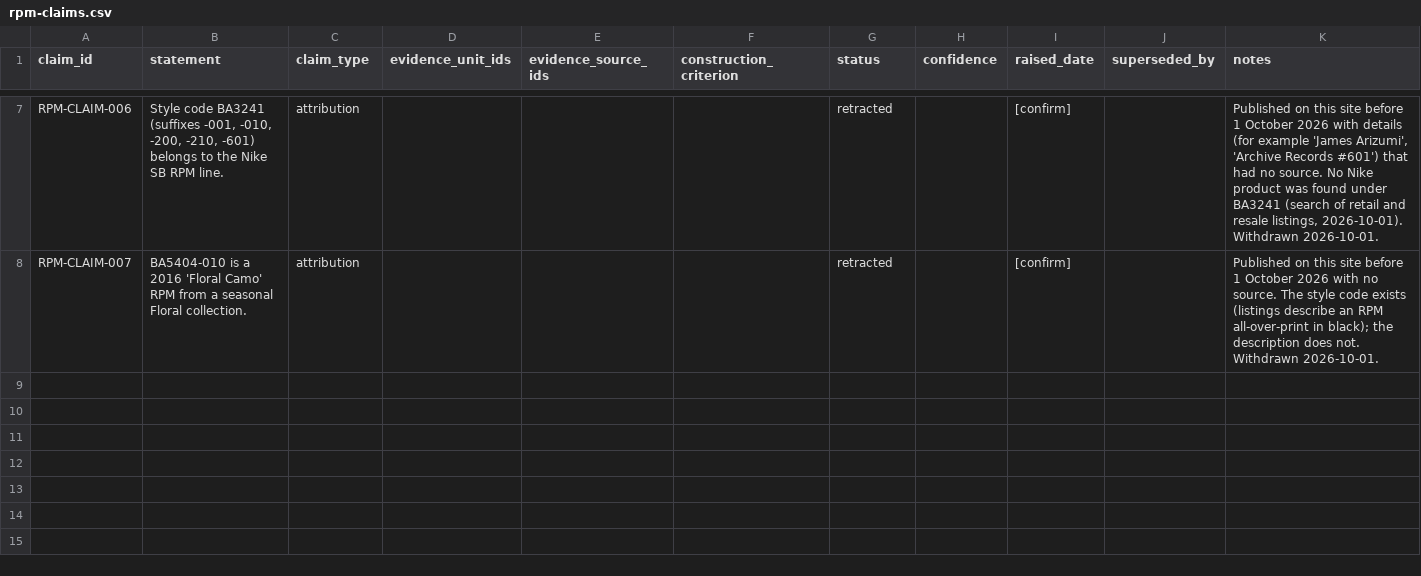
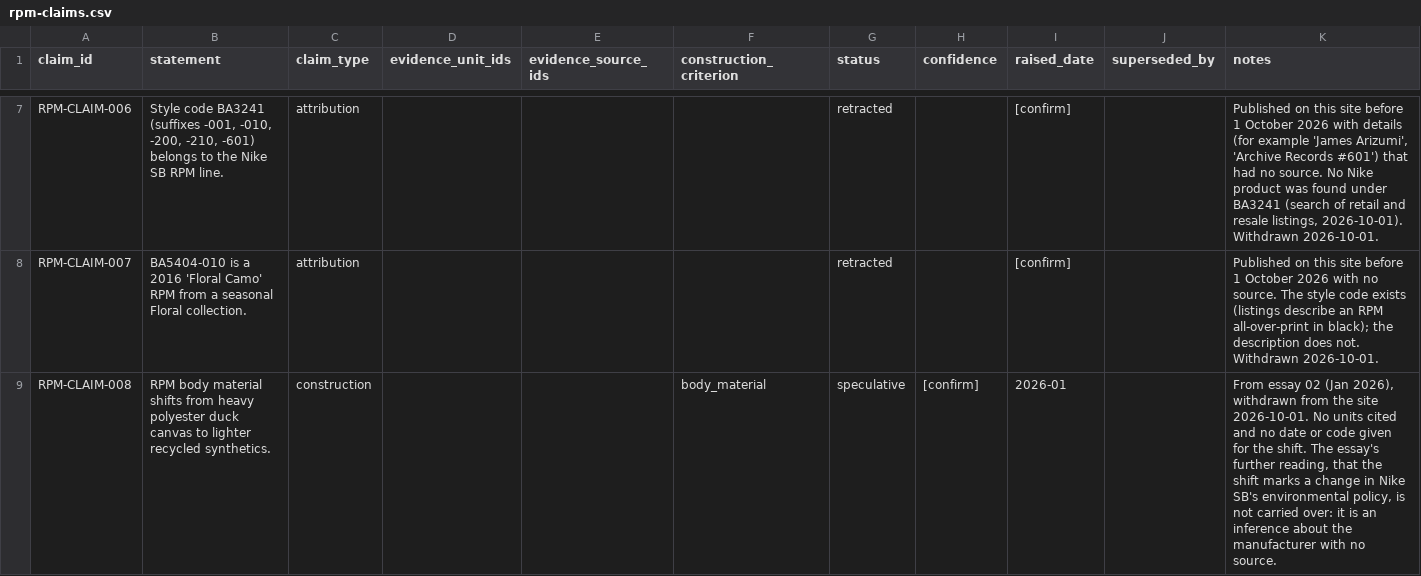
Before and after one commit to tamirsegal1810-byte/rpm-archive, a CSV file: corpus/rpm-claims.csv, drawn as a sheet; only a part is shown, gaps mark what is left out.

```diff
--- a/corpus/rpm-claims.csv
+++ b/corpus/rpm-claims.csv
@@ -8 +8,2 @@ RPM-CLAIM-006,"Style code BA3241 (suffixes -001, -010, -200, -210, -601) belongs
 RPM-CLAIM-007,BA5404-010 is a 2016 'Floral Camo' RPM from a seasonal Floral collection.,attribution,,,,retracted,,[confirm],,"Published on this site before 1 October 2026 with no source. The style code exists (listings describe an RPM all-over-print in black); the description does not. Withdrawn 2026-10-01."
+RPM-CLAIM-008,RPM body material shifts from heavy polyester duck canvas to lighter recycled synthetics.,construction,,,body_material,speculative,[confirm],2026-01,,"From essay 02 (Jan 2026), withdrawn from the site 2026-10-01. No units cited and no date or code given for the shift. The essay's further reading, that the shift marks a change in Nike SB's environmental policy, is not carried over: it is an inference about the manufacturer with no source."
```
Also changed, not shown: 2 other files.
